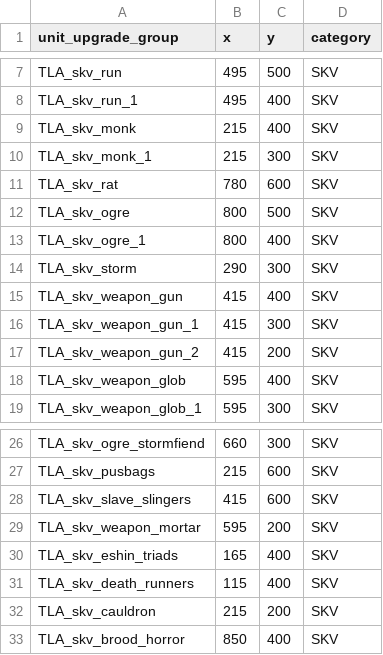
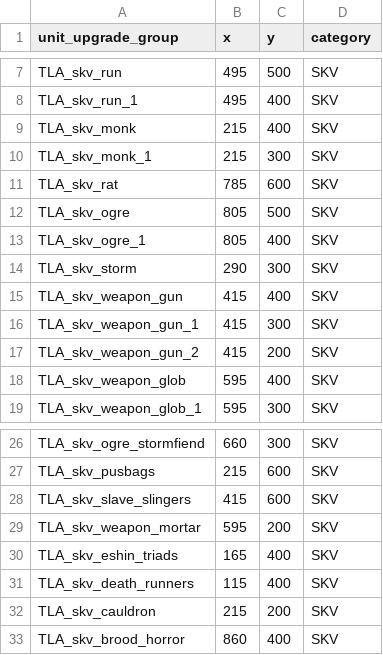
Before and after one commit to zverofaust/WarbandUpgradeExpanded, a TSV file: db/unit_upgrade_group_ui_infos_tables/TLA_upgrade_skv.tsv, drawn as a sheet; only a part is shown, gaps mark what is left out.

```diff
--- a/db/unit_upgrade_group_ui_infos_tables/TLA_upgrade_skv.tsv
+++ b/db/unit_upgrade_group_ui_infos_tables/TLA_upgrade_skv.tsv
@@ -10,5 +10,5 @@ TLA_skv_monk	215	400	SKV
 TLA_skv_monk_1	215	300	SKV
-TLA_skv_rat	780	600	SKV
-TLA_skv_ogre	800	500	SKV
-TLA_skv_ogre_1	800	400	SKV
+TLA_skv_rat	785	600	SKV
+TLA_skv_ogre	805	500	SKV
+TLA_skv_ogre_1	805	400	SKV
 TLA_skv_storm	290	300	SKV
@@ -32,2 +32,2 @@ TLA_skv_death_runners	115	400	SKV
 TLA_skv_cauldron	215	200	SKV
-TLA_skv_brood_horror	850	400	SKV
+TLA_skv_brood_horror	860	400	SKV
```
Also changed, not shown: db/unit_upgrade_group_ui_links_tables/TLA_upgrade_skv.tsv, db/unit_upgrade_to_unit_groups_tables/TLA_upgrade_skv.tsv.
